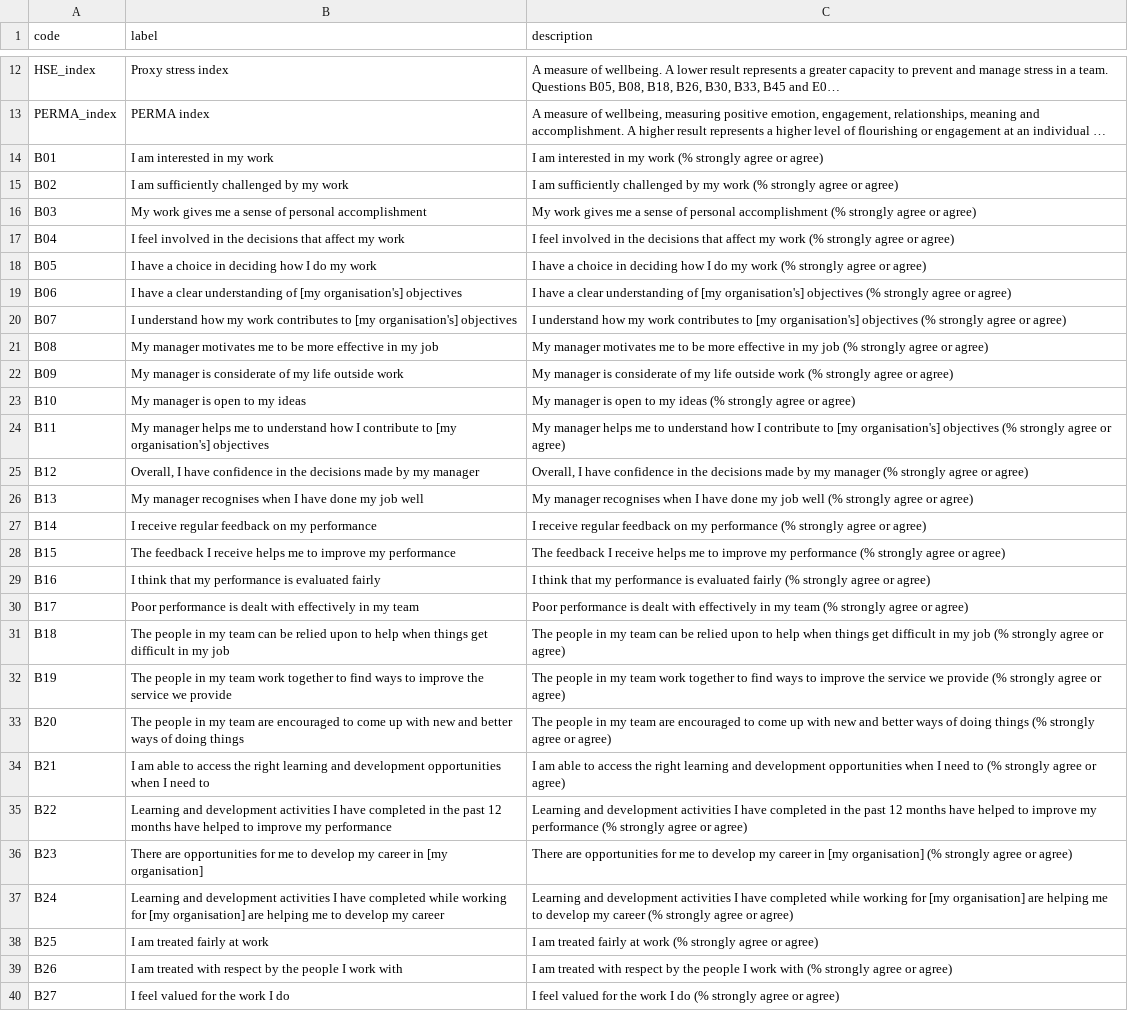
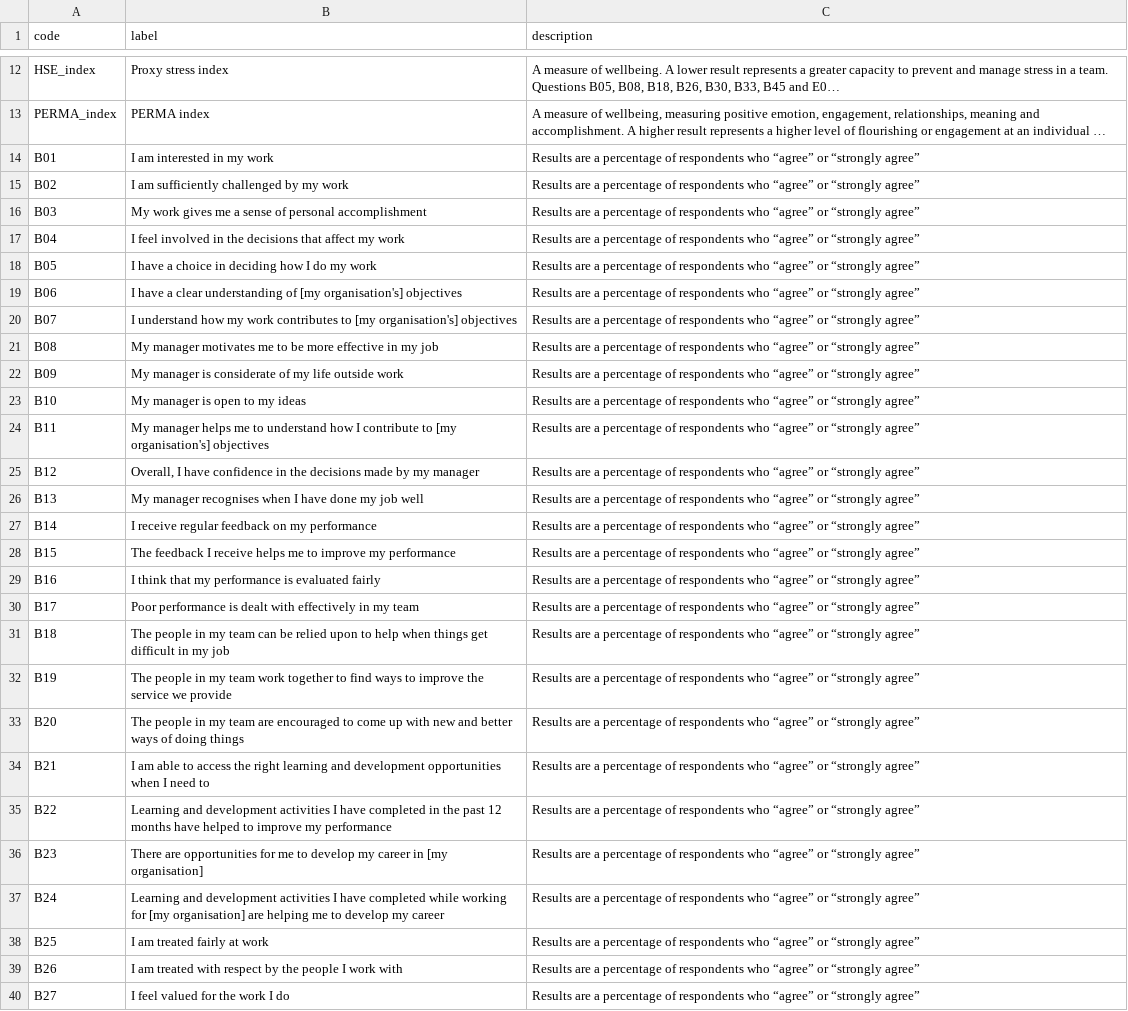
Before and after one commit to johnpeart/data-about-civil-servants, a CSV file: _data/questions.csv, drawn as a sheet; only a part is shown, gaps mark what is left out; long unchanged cells end in …; the diff covers the shown part only; the diff names each change by its address in the sheet, - before the commit and + after, or states it on an @@ line.

Commit message:
Update descriptions

```diff
--- a/_data/questions.csv
+++ b/_data/questions.csv
-C14 (description): I am interested in my work (% strongly agree or agree)
+C14 (description): Results are a percentage of respondents who “agree” or “strongly agree”
-C15 (description): I am sufficiently challenged by my work (% strongly agree or agree)
+C15 (description): Results are a percentage of respondents who “agree” or “strongly agree”
-C16 (description): My work gives me a sense of personal accomplishment (% strongly agree or agree)
+C16 (description): Results are a percentage of respondents who “agree” or “strongly agree”
-C17 (description): I feel involved in the decisions that affect my work (% strongly agree or agree)
+C17 (description): Results are a percentage of respondents who “agree” or “strongly agree”
-C18 (description): I have a choice in deciding how I do my work (% strongly agree or agree)
+C18 (description): Results are a percentage of respondents who “agree” or “strongly agree”
-C19 (description): I have a clear understanding of [my organisation's] objectives (% strongly agree or agree)
+C19 (description): Results are a percentage of respondents who “agree” or “strongly agree”
-C20 (description): I understand how my work contributes to [my organisation's] objectives (% strongly agree or agree)
+C20 (description): Results are a percentage of respondents who “agree” or “strongly agree”
-C21 (description): My manager motivates me to be more effective in my job (% strongly agree or agree)
+C21 (description): Results are a percentage of respondents who “agree” or “strongly agree”
-C22 (description): My manager is considerate of my life outside work (% strongly agree or agree)
+C22 (description): Results are a percentage of respondents who “agree” or “strongly agree”
-C23 (description): My manager is open to my ideas (% strongly agree or agree)
+C23 (description): Results are a percentage of respondents who “agree” or “strongly agree”
-C24 (description): My manager helps me to understand how I contribute to [my organisation's] objectives (% strongly agree or agree)
+C24 (description): Results are a percentage of respondents who “agree” or “strongly agree”
-C25 (description): Overall, I have confidence in the decisions made by my manager (% strongly agree or agree)
+C25 (description): Results are a percentage of respondents who “agree” or “strongly agree”
-C26 (description): My manager recognises when I have done my job well (% strongly agree or agree)
+C26 (description): Results are a percentage of respondents who “agree” or “strongly agree”
-C27 (description): I receive regular feedback on my performance (% strongly agree or agree)
+C27 (description): Results are a percentage of respondents who “agree” or “strongly agree”
-C28 (description): The feedback I receive helps me to improve my performance (% strongly agree or agree)
+C28 (description): Results are a percentage of respondents who “agree” or “strongly agree”
-C29 (description): I think that my performance is evaluated fairly (% strongly agree or agree)
+C29 (description): Results are a percentage of respondents who “agree” or “strongly agree”
-C30 (description): Poor performance is dealt with effectively in my team (% strongly agree or agree)
+C30 (description): Results are a percentage of respondents who “agree” or “strongly agree”
-C31 (description): The people in my team can be relied upon to help when things get difficult in my job (% strongly agree or agree)
+C31 (description): Results are a percentage of respondents who “agree” or “strongly agree”
-C32 (description): The people in my team work together to find ways to improve the service we provide (% strongly agree or agree)
+C32 (description): Results are a percentage of respondents who “agree” or “strongly agree”
-C33 (description): The people in my team are encouraged to come up with new and better ways of doing things (% strongly agree or agree)
+C33 (description): Results are a percentage of respondents who “agree” or “strongly agree”
-C34 (description): I am able to access the right learning and development opportunities when I need to (% strongly agree or agree)
+C34 (description): Results are a percentage of respondents who “agree” or “strongly agree”
-C35 (description): Learning and development activities I have completed in the past 12 months have helped to improve my performance (% strongly agree or agree)
+C35 (description): Results are a percentage of respondents who “agree” or “strongly agree”
-C36 (description): There are opportunities for me to develop my career in [my organisation] (% strongly agree or agree)
+C36 (description): Results are a percentage of respondents who “agree” or “strongly agree”
-C37 (description): Learning and development activities I have completed while working for [my organisation] are helping me to develop my career (% strongly agree or agree)
+C37 (description): Results are a percentage of respondents who “agree” or “strongly agree”
-C38 (description): I am treated fairly at work (% strongly agree or agree)
+C38 (description): Results are a percentage of respondents who “agree” or “strongly agree”
-C39 (description): I am treated with respect by the people I work with (% strongly agree or agree)
+C39 (description): Results are a percentage of respondents who “agree” or “strongly agree”
-C40 (description): I feel valued for the work I do (% strongly agree or agree)
+C40 (description): Results are a percentage of respondents who “agree” or “strongly agree”
```
Also changed, not shown: 24 edited cells elsewhere in this file.
